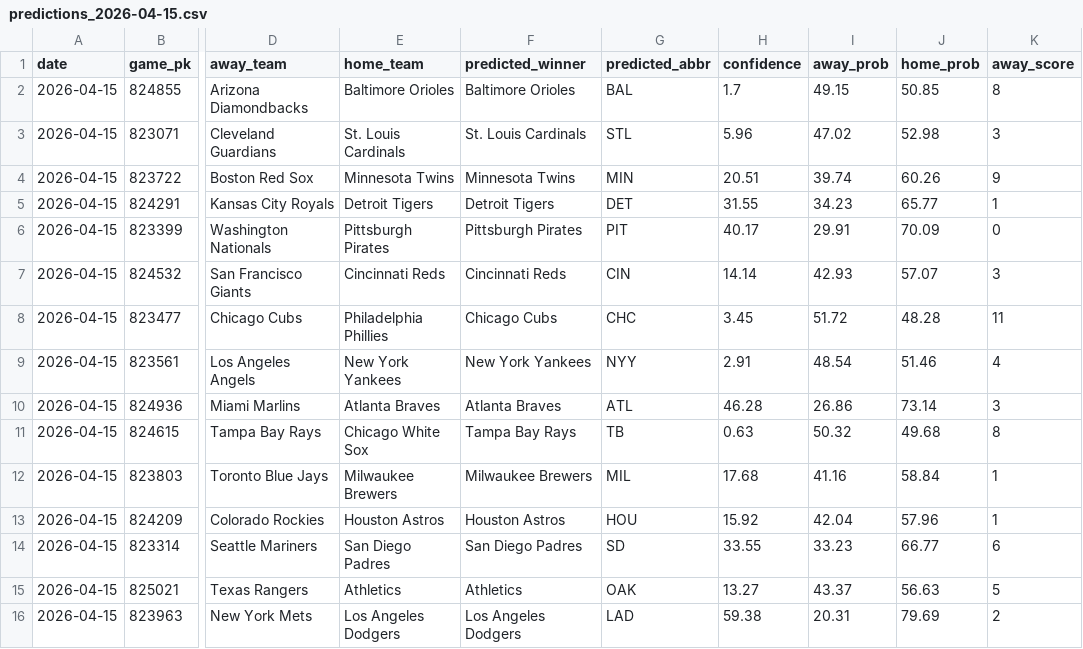
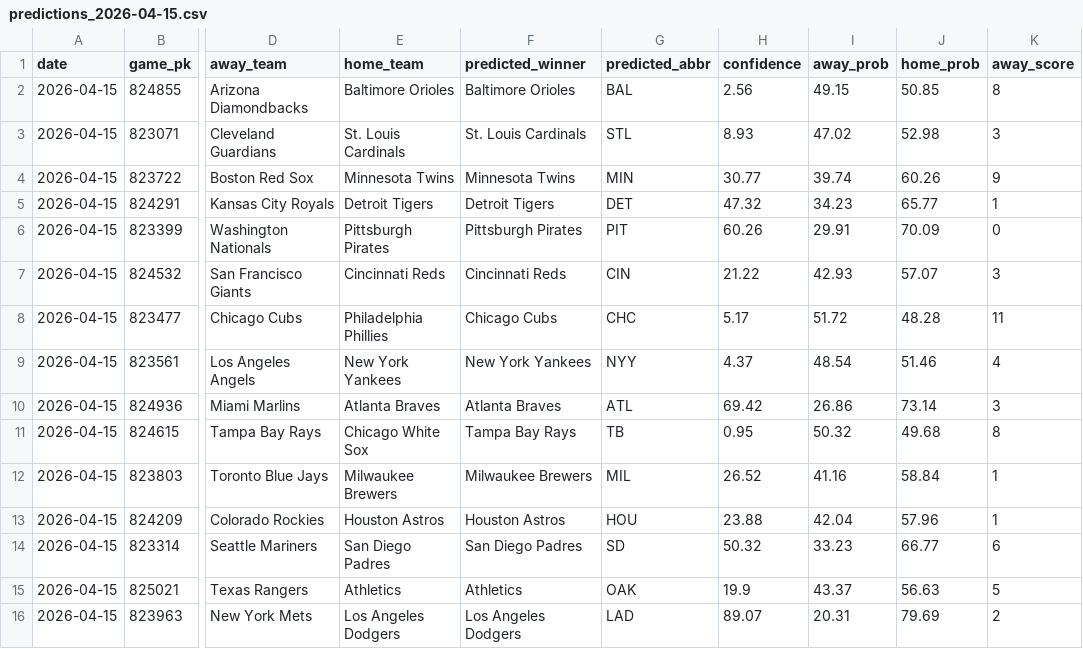
Before and after one commit to andrewhm29/mlb, a CSV file: predictions_2026-04-15.csv, drawn as a sheet; only a part is shown, gaps mark what is left out; the diff names each change by its address in the sheet, - before the commit and + after, or states it on an @@ line.

```diff
--- a/predictions_2026-04-15.csv
+++ b/predictions_2026-04-15.csv
-H2 (confidence): 1.7
+H2 (confidence): 2.56
-H3 (confidence): 5.96
+H3 (confidence): 8.93
-H4 (confidence): 20.51
+H4 (confidence): 30.77
-H5 (confidence): 31.55
+H5 (confidence): 47.32
-H6 (confidence): 40.17
+H6 (confidence): 60.26
-H7 (confidence): 14.14
+H7 (confidence): 21.22
-H8 (confidence): 3.45
+H8 (confidence): 5.17
-H9 (confidence): 2.91
+H9 (confidence): 4.37
-H10 (confidence): 46.28
+H10 (confidence): 69.42
-H11 (confidence): 0.63
+H11 (confidence): 0.95
-H12 (confidence): 17.68
+H12 (confidence): 26.52
-H13 (confidence): 15.92
+H13 (confidence): 23.88
-H14 (confidence): 33.55
+H14 (confidence): 50.32
-H15 (confidence): 13.27
+H15 (confidence): 19.9
-H16 (confidence): 59.38
+H16 (confidence): 89.07
```
Also changed, not shown: data/teams_stats.csv, 1 other file.
